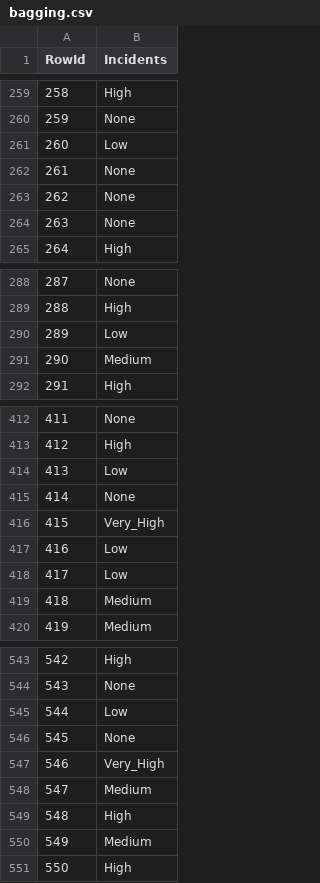
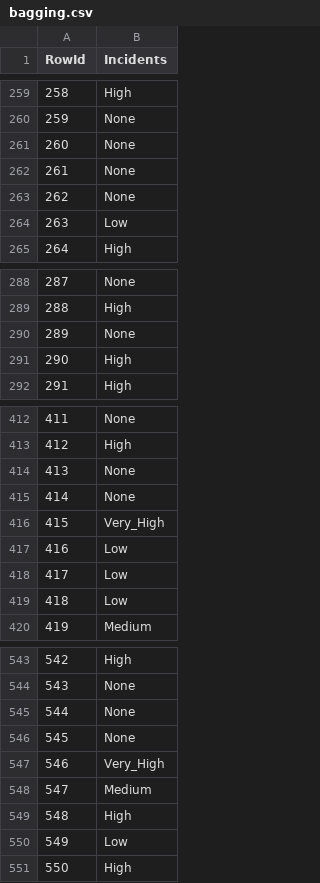
Before and after one commit to simaocunha71/machine_learning-daa, a CSV file: submission_files/bagging.csv, drawn as a sheet; only a part is shown, gaps mark what is left out; the diff covers the shown part only.

```diff
--- a/submission_files/bagging.csv
+++ b/submission_files/bagging.csv
@@ -260,6 +260,6 @@ RowId,Incidents
 259,None
-260,Low
+260,None
 261,None
 262,None
-263,None
+263,Low
 264,High
@@ -289,4 +289,4 @@ RowId,Incidents
 288,High
-289,Low
-290,Medium
+289,None
+290,High
 291,High
@@ -413,3 +413,3 @@ RowId,Incidents
 412,High
-413,Low
+413,None
 414,None
@@ -418,3 +418,3 @@ RowId,Incidents
 417,Low
-418,Medium
+418,Low
 419,Medium
@@ -544,3 +544,3 @@ RowId,Incidents
 543,None
-544,Low
+544,None
 545,None
@@ -549,3 +549,3 @@ RowId,Incidents
 548,High
-549,Medium
+549,Low
 550,High
```
Also changed, not shown: 40 edited cells elsewhere in this file, submission_files/voting.csv, 4 other files.
